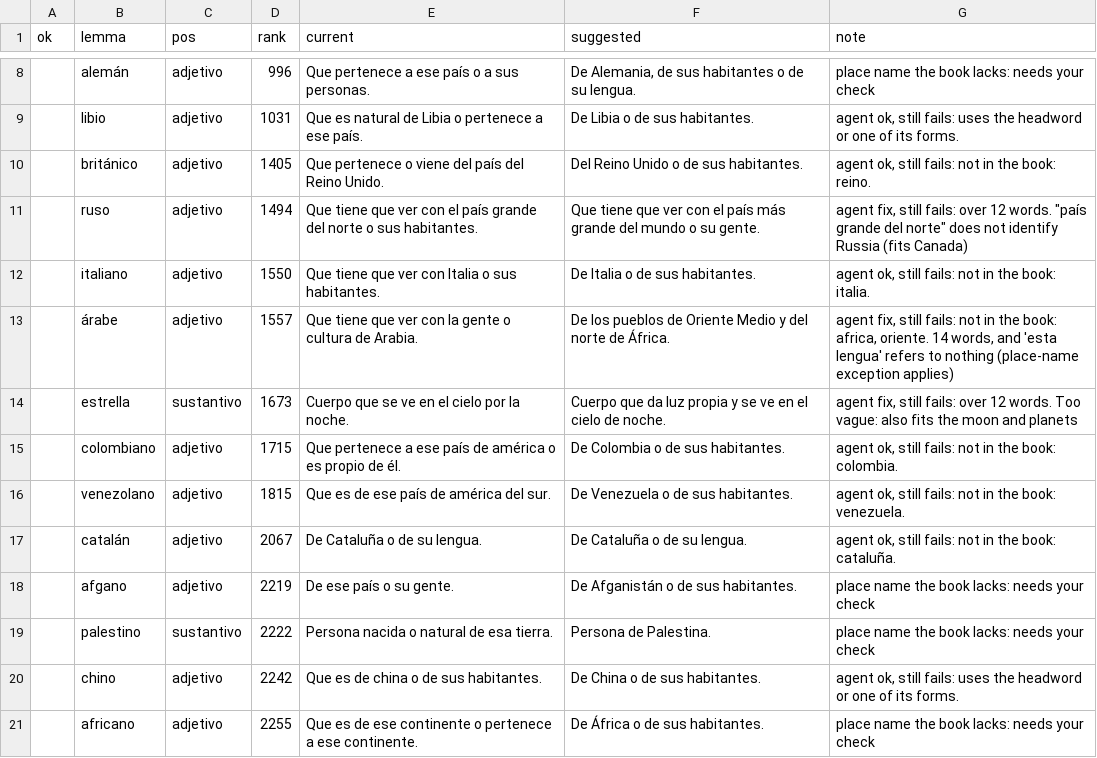
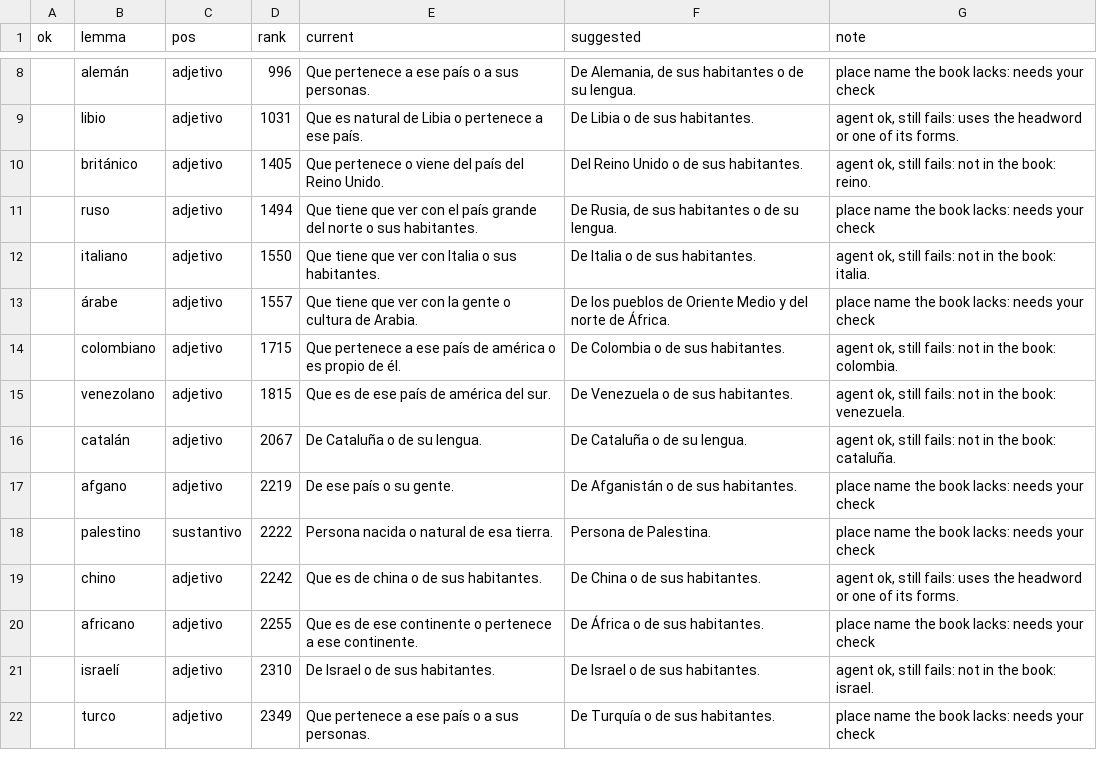
Before and after one commit to pezware/smallscreen-books, a TSV file: data/es/review/for-andy.tsv, drawn as a sheet; only a part is shown, gaps mark what is left out; the shorter side is filled out with more unchanged rows.

```diff
--- a/data/es/review/for-andy.tsv
+++ b/data/es/review/for-andy.tsv
@@ -10,6 +10,5 @@ ok	lemma	pos	rank	current	suggested	note
 	británico	adjetivo	1405	Que pertenece o viene del país del Reino Unido.	Del Reino Unido o de sus habitantes.	agent ok, still fails: not in the book: reino.
-	ruso	adjetivo	1494	Que tiene que ver con el país grande del norte o sus habitantes.	Que tiene que ver con el país más grande del mundo o su gente.	agent fix, still fails: over 12 words. "país grande del norte" does not identify Russia (fits Canada)
+	ruso	adjetivo	1494	Que tiene que ver con el país grande del norte o sus habitantes.	De Rusia, de sus habitantes o de su lengua.	place name the book lacks: needs your check
 	italiano	adjetivo	1550	Que tiene que ver con Italia o sus habitantes.	De Italia o de sus habitantes.	agent ok, still fails: not in the book: italia.
-	árabe	adjetivo	1557	Que tiene que ver con la gente o cultura de Arabia.	De los pueblos de Oriente Medio y del norte de África.	agent fix, still fails: not in the book: africa, oriente. 14 words, and 'esta lengua' refers to nothing (place-name exception applies)
-	estrella	sustantivo	1673	Cuerpo que se ve en el cielo por la noche.	Cuerpo que da luz propia y se ve en el cielo de noche.	agent fix, still fails: over 12 words. Too vague: also fits the moon and planets
+	árabe	adjetivo	1557	Que tiene que ver con la gente o cultura de Arabia.	De los pueblos de Oriente Medio y del norte de África.	place name the book lacks: needs your check
 	colombiano	adjetivo	1715	Que pertenece a ese país de américa o es propio de él.	De Colombia o de sus habitantes.	agent ok, still fails: not in the book: colombia.
```
Also changed, not shown: data/es/review/agent-approved-2026-09-29.tsv, 1 other file.
